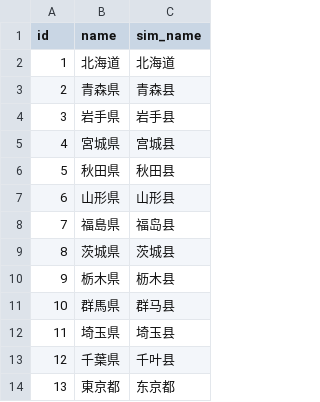
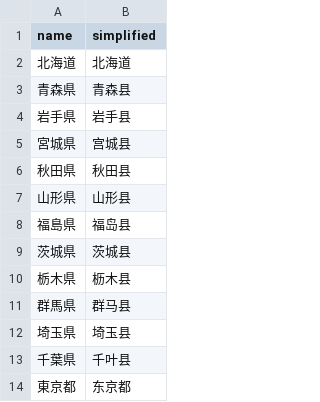
Before and after one commit to Sunny-arren/syncronicity, a CSV file: db/prefectures.csv, drawn as a sheet; only a part is shown; removed rows and columns are numbered as before the commit, all else as after; the diff names each change by its address in the sheet, - before the commit and + after, or states it on an @@ line.

```diff
--- a/db/prefectures.csv
+++ b/db/prefectures.csv
-column A (id), rows 2-14: 1 | 2 | 3 | 4 | 5 | 6 | 7 | 8 | 9 | 10 | 11 | 12 | 13
-B1: sim_name
+B1: simplified
```
Also changed, not shown: 54 other files.
